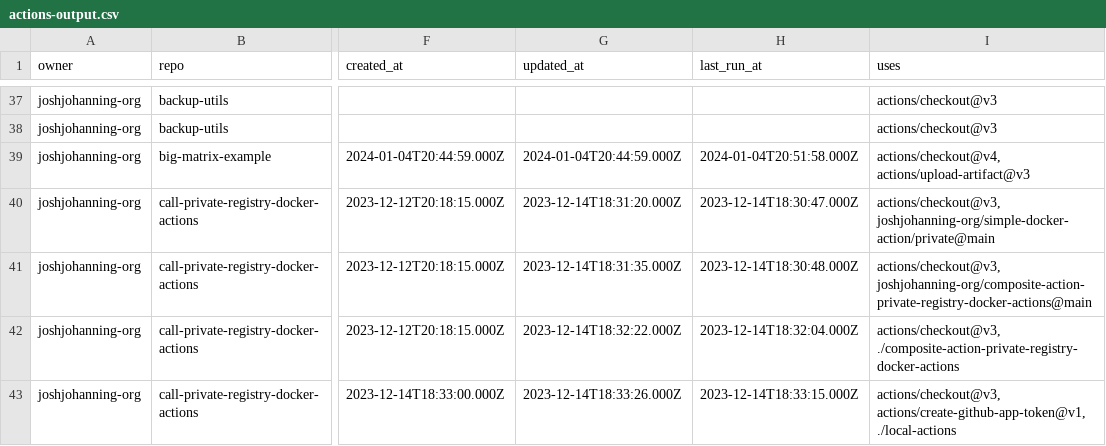
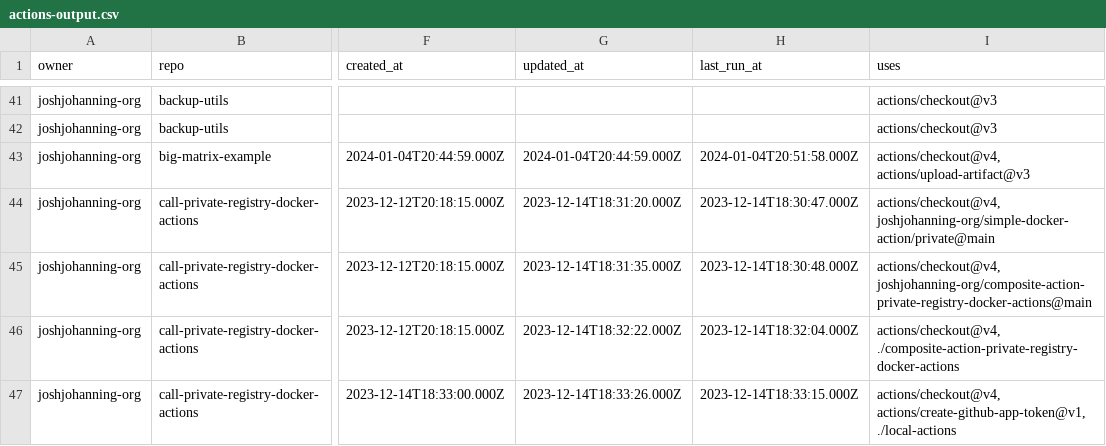
Before and after one commit to joshjohanning-org/export-actions-usage-report, a CSV file: actions-output.csv, drawn as a sheet; only a part is shown, gaps mark what is left out; addresses are those after the commit; the diff covers the shown part only; the diff names each change by its address in the sheet, - before the commit and + after, or states it on an @@ line.

```diff
--- a/actions-output.csv
+++ b/actions-output.csv
-I44 (uses): actions/checkout@v3, joshjohanning-org/simple-docker-action/private@main
+I44 (uses): actions/checkout@v4, joshjohanning-org/simple-docker-action/private@main
-I45 (uses): actions/checkout@v3, joshjohanning-org/composite-action-private-registry-docker-actions@main
+I45 (uses): actions/checkout@v4, joshjohanning-org/composite-action-private-registry-docker-actions@main
-I46 (uses): actions/checkout@v3, ./composite-action-private-registry-docker-actions
+I46 (uses): actions/checkout@v4, ./composite-action-private-registry-docker-actions
-I47 (uses): actions/checkout@v3, actions/create-github-app-token@v1, ./local-actions
+I47 (uses): actions/checkout@v4, actions/create-github-app-token@v1, ./local-actions
```
Also changed, not shown: 7 added rows and 24 edited cells elsewhere in this file, 2 other files.
